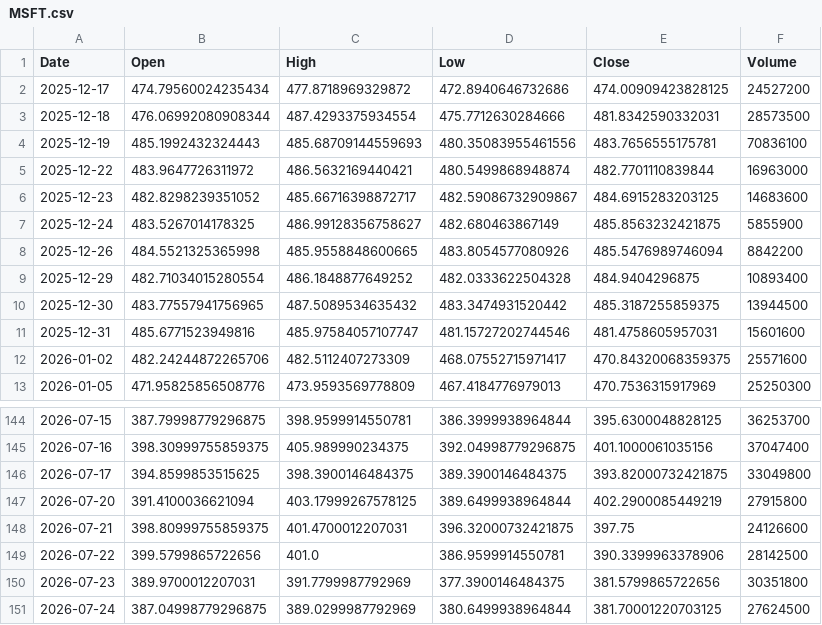
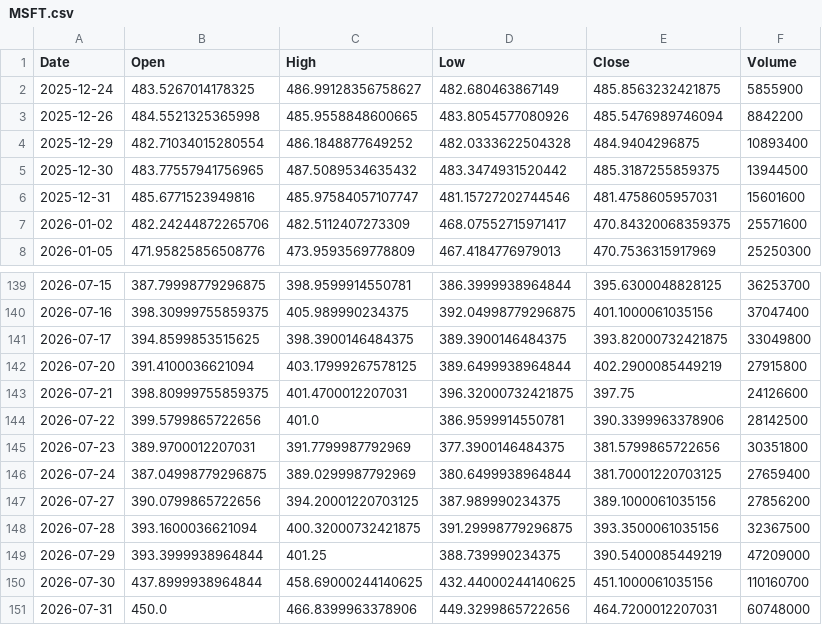
Before and after one commit to rupakolee/Rupse-stock-price-predictor, a CSV file: ml-model/price-predictor/data/MSFT.csv, drawn as a sheet; only a part is shown, gaps mark what is left out.

```diff
--- a/ml-model/price-predictor/data/MSFT.csv
+++ b/ml-model/price-predictor/data/MSFT.csv
@@ -1,7 +1,2 @@
 Date,Open,High,Low,Close,Volume
-2025-12-17,474.79560024235434,477.8718969329872,472.8940646732686,474.00909423828125,24527200
-2025-12-18,476.06992080908344,487.4293375934554,475.7712630284666,481.8342590332031,28573500
-2025-12-19,485.1992432324443,485.68709144559693,480.35083955461556,483.7656555175781,70836100
-2025-12-22,483.9647726311972,486.5632169440421,480.5499868948874,482.7701110839844,16963000
-2025-12-23,482.8298239351052,485.66716398872717,482.59086732909867,484.6915283203125,14683600
 2025-12-24,483.5267014178325,486.99128356758627,482.680463867149,485.8563232421875,5855900
@@ -150,2 +145,7 @@ Date,Open,High,Low,Close,Volume
 2026-07-23,389.9700012207031,391.7799987792969,377.3900146484375,381.5799865722656,30351800
-2026-07-24,387.04998779296875,389.0299987792969,380.6499938964844,381.70001220703125,27624500
+2026-07-24,387.04998779296875,389.0299987792969,380.6499938964844,381.70001220703125,27659400
+2026-07-27,390.0799865722656,394.20001220703125,387.989990234375,389.1000061035156,27856200
+2026-07-28,393.1600036621094,400.32000732421875,391.29998779296875,393.3500061035156,32367500
+2026-07-29,393.3999938964844,401.25,388.739990234375,390.5400085449219,47209000
+2026-07-30,437.8999938964844,458.69000244140625,432.44000244140625,451.1000061035156,110160700
+2026-07-31,450.0,466.8399963378906,449.3299865722656,464.7200012207031,60748000
```
Also changed, not shown: ml-model/price-predictor/data/AAPL.csv, 1 other file.
